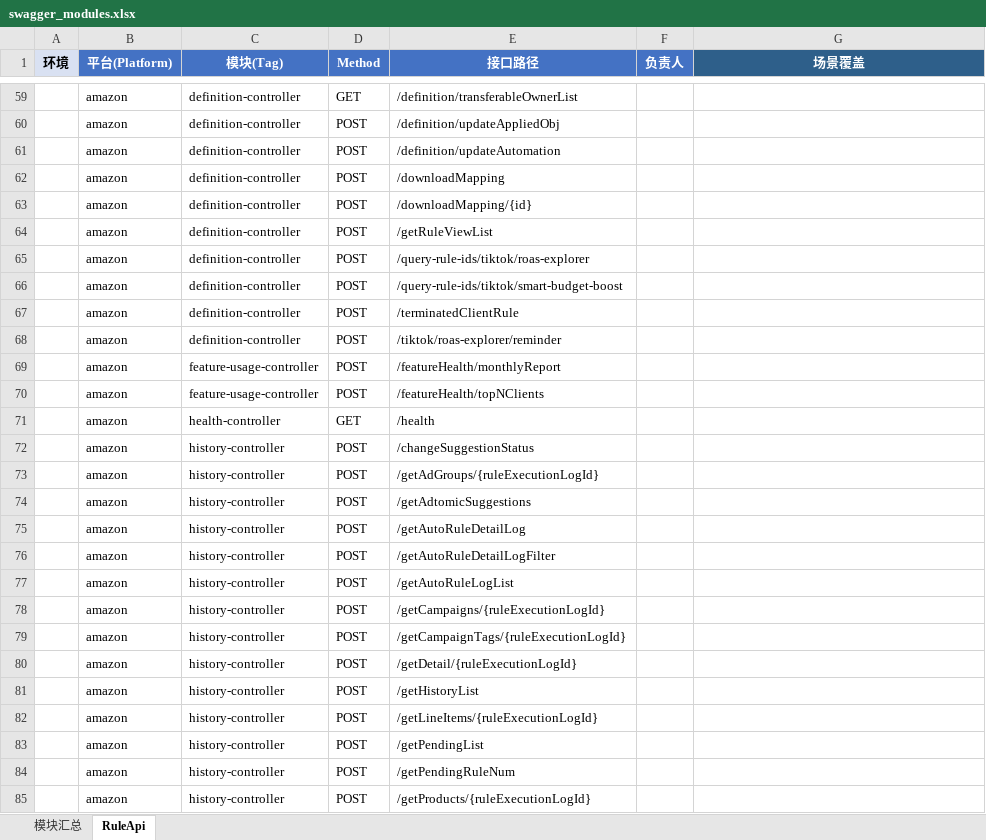
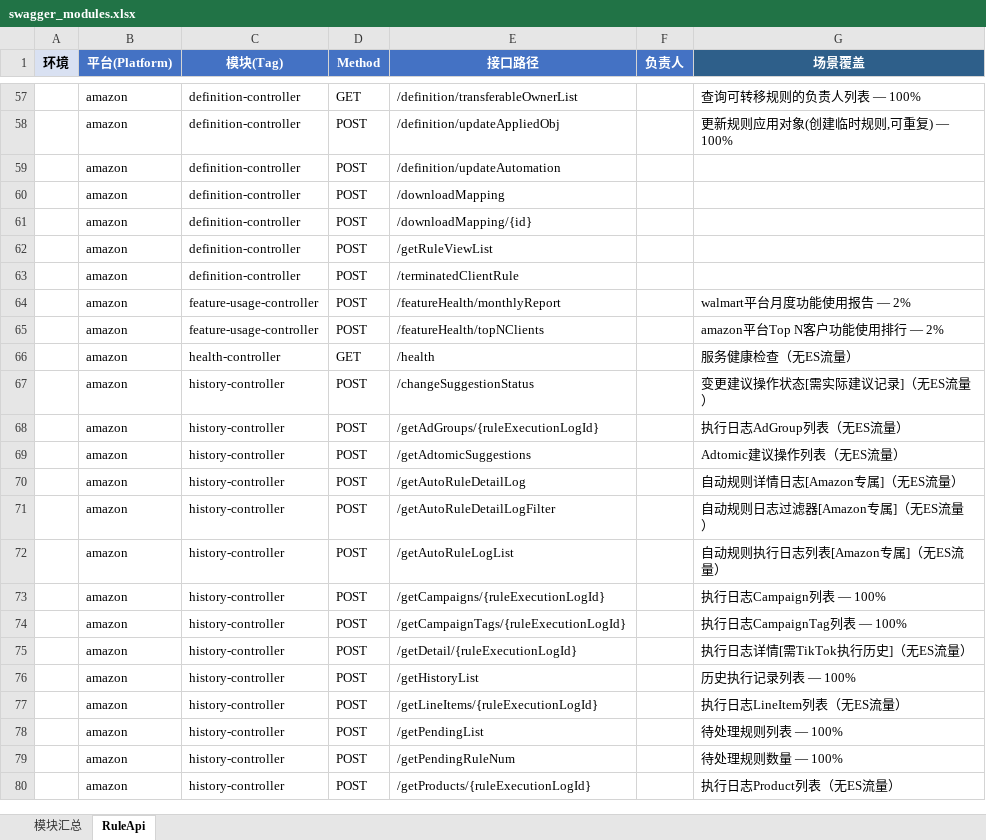
Before and after one commit to guguangjie-pacvue/ai_api, an Excel workbook: single-api/rule-api/swagger_modules.xlsx, sheet RuleApi, drawn as a sheet; only a part is shown, gaps mark what is left out; values as stored, in another font and other column widths than the file's, no borders; removed rows and columns are numbered as before the commit, all else as after; the diff covers the shown part only; the diff names each change by its address in the sheet, - before the commit and + after, or states it on an @@ line.

```diff
--- a/single-api/rule-api/swagger_modules.xlsx (sheet RuleApi)
+++ b/single-api/rule-api/swagger_modules.xlsx (sheet RuleApi)
-G57 (场景覆盖): (empty)
+G57 (场景覆盖): 查询可转移规则的负责人列表 — 100%
-G58 (场景覆盖): (empty)
+G58 (场景覆盖): 更新规则应用对象(创建临时规则,可重复) — 100%
-row 65:  | amazon | definition-controller | POST | /query-rule-ids/tiktok/roas-explorer
-row 66:  | amazon | definition-controller | POST | /query-rule-ids/tiktok/smart-budget-boost
-row 68:  | amazon | definition-controller | POST | /tiktok/roas-explorer/reminder
-G64 (场景覆盖): (empty)
+G64 (场景覆盖): walmart平台月度功能使用报告 — 2%
-G65 (场景覆盖): (empty)
+G65 (场景覆盖): amazon平台Top N客户功能使用排行 — 2%
-G66 (场景覆盖): (empty)
+G66 (场景覆盖): 服务健康检查（无ES流量）
-G67 (场景覆盖): (empty)
+G67 (场景覆盖): 变更建议操作状态[需实际建议记录]（无ES流量）
-G68 (场景覆盖): (empty)
+G68 (场景覆盖): 执行日志AdGroup列表（无ES流量）
-G69 (场景覆盖): (empty)
+G69 (场景覆盖): Adtomic建议操作列表（无ES流量）
-G70 (场景覆盖): (empty)
+G70 (场景覆盖): 自动规则详情日志[Amazon专属]（无ES流量）
-G71 (场景覆盖): (empty)
+G71 (场景覆盖): 自动规则日志过滤器[Amazon专属]（无ES流量）
-G72 (场景覆盖): (empty)
+G72 (场景覆盖): 自动规则执行日志列表[Amazon专属]（无ES流量）
-G73 (场景覆盖): (empty)
+G73 (场景覆盖): 执行日志Campaign列表 — 100%
-G74 (场景覆盖): (empty)
+G74 (场景覆盖): 执行日志CampaignTag列表 — 100%
-G75 (场景覆盖): (empty)
+G75 (场景覆盖): 执行日志详情[需TikTok执行历史]（无ES流量）
-G76 (场景覆盖): (empty)
+G76 (场景覆盖): 历史执行记录列表 — 100%
-G77 (场景覆盖): (empty)
+G77 (场景覆盖): 执行日志LineItem列表（无ES流量）
-G78 (场景覆盖): (empty)
+G78 (场景覆盖): 待处理规则列表 — 100%
-G79 (场景覆盖): (empty)
+G79 (场景覆盖): 待处理规则数量 — 100%
-G80 (场景覆盖): (empty)
+G80 (场景覆盖): 执行日志Product列表（无ES流量）
```
Also changed, not shown: 2 removed rows and 1470 edited cells elsewhere in this sheet, sheet 模块汇总, 32 other files.
